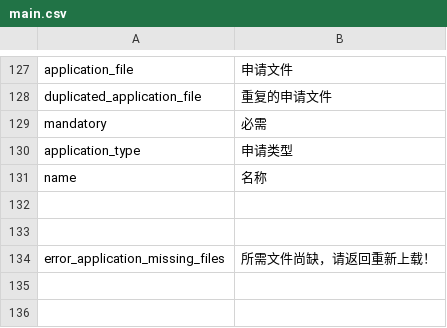
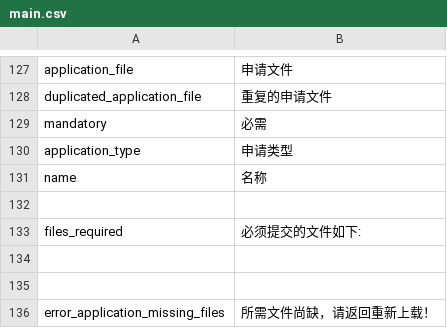
Before and after one commit to deadbird1980/ams, a CSV file: app/protected/languages/zh/main.csv, drawn as a sheet; only a part is shown, gaps mark what is left out.

```diff
--- a/app/protected/languages/zh/main.csv
+++ b/app/protected/languages/zh/main.csv
@@ -132,2 +132,4 @@ name|"名称"
 
+files_required|"必须提交的文件如下: "
+
 
```
Also changed, not shown: 5 other files.
